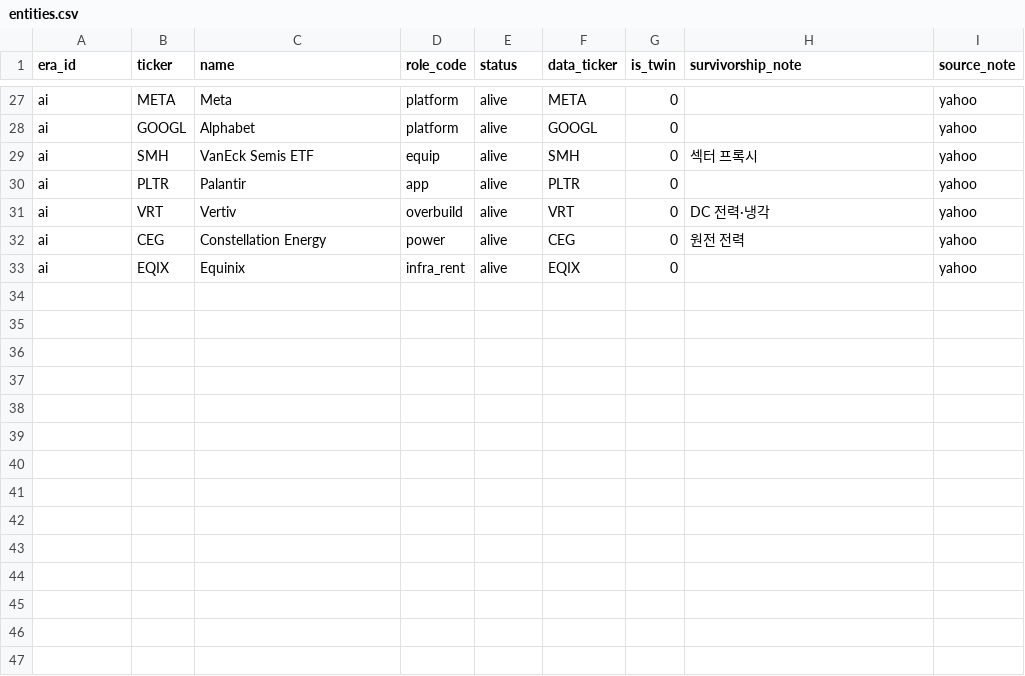
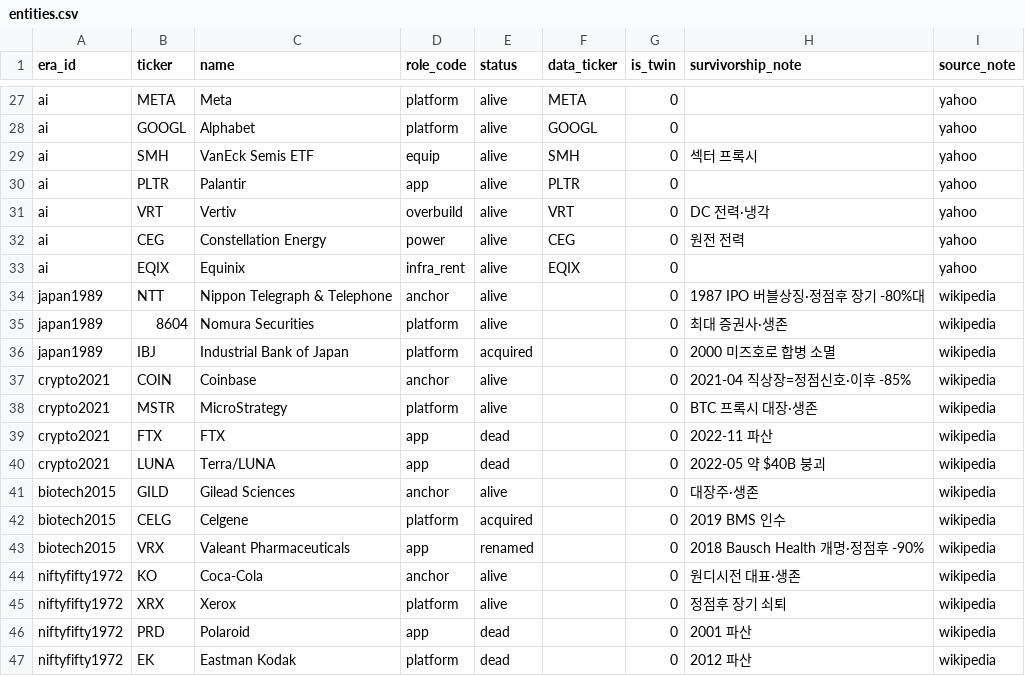
Before and after one commit to Sung-JinPark/Jin-s-investing-prediction, a CSV file: dualdb/data/seeds/entities.csv, drawn as a sheet; only a part is shown, gaps mark what is left out.

```diff
--- a/dualdb/data/seeds/entities.csv
+++ b/dualdb/data/seeds/entities.csv
@@ -33 +33,15 @@ ai,CEG,Constellation Energy,power,alive,CEG,0,원전 전력,yahoo
 ai,EQIX,Equinix,infra_rent,alive,EQIX,0,,yahoo
+japan1989,NTT,Nippon Telegraph & Telephone,anchor,alive,,0,1987 IPO 버블상징·정점후 장기 -80%대,wikipedia
+japan1989,8604,Nomura Securities,platform,alive,,0,최대 증권사·생존,wikipedia
+japan1989,IBJ,Industrial Bank of Japan,platform,acquired,,0,2000 미즈호로 합병 소멸,wikipedia
+crypto2021,COIN,Coinbase,anchor,alive,,0,2021-04 직상장=정점신호·이후 -85%,wikipedia
+crypto2021,MSTR,MicroStrategy,platform,alive,,0,BTC 프록시 대장·생존,wikipedia
+crypto2021,FTX,FTX,app,dead,,0,2022-11 파산,wikipedia
+crypto2021,LUNA,Terra/LUNA,app,dead,,0,2022-05 약 $40B 붕괴,wikipedia
+biotech2015,GILD,Gilead Sciences,anchor,alive,,0,대장주·생존,wikipedia
+biotech2015,CELG,Celgene,platform,acquired,,0,2019 BMS 인수,wikipedia
+biotech2015,VRX,Valeant Pharmaceuticals,app,renamed,,0,2018 Bausch Health 개명·정점후 -90%,wikipedia
+niftyfifty1972,KO,Coca-Cola,anchor,alive,,0,원디시전 대표·생존,wikipedia
+niftyfifty1972,XRX,Xerox,platform,alive,,0,정점후 장기 쇠퇴,wikipedia
+niftyfifty1972,PRD,Polaroid,app,dead,,0,2001 파산,wikipedia
+niftyfifty1972,EK,Eastman Kodak,platform,dead,,0,2012 파산,wikipedia
```
Also changed, not shown: calibration/benchmark_ledger.csv, calibration/ledger.csv, 3 other files.
